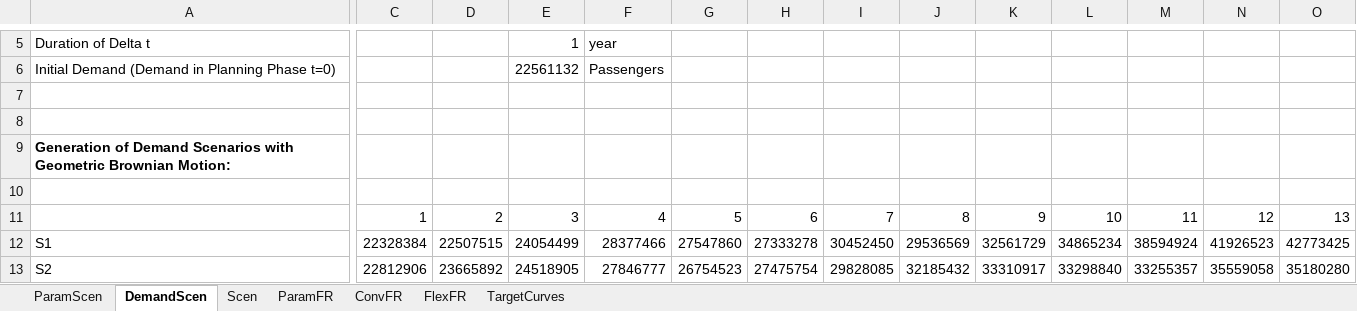
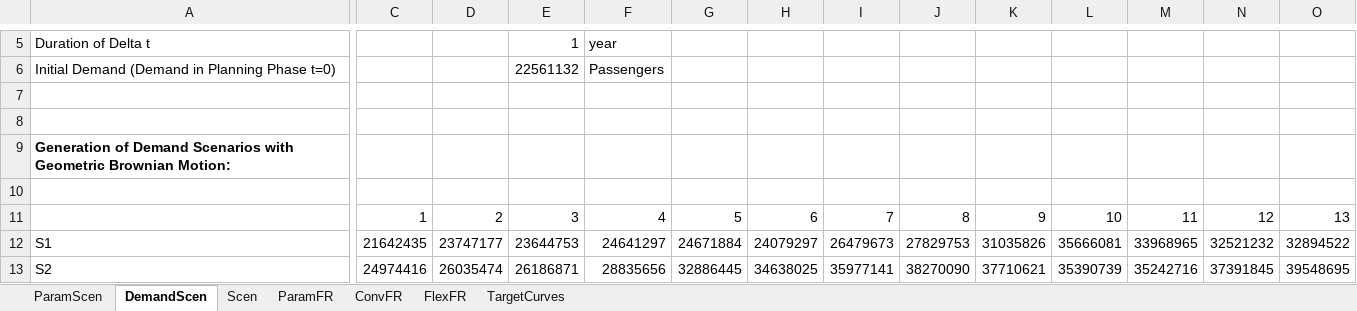
Before and after one commit to Oli767/VT1-Python-Files, an Excel workbook: PEP_Block3_Ex - Kopie.xlsx, sheet DemandScen, drawn as a sheet; only a part is shown, gaps mark what is left out; values as stored, in another font and other column widths than the file's, no borders; the diff covers the shown part only; the diff names each change by its address in the sheet, - before the commit and + after, or states it on an @@ line.

```diff
--- a/PEP_Block3_Ex - Kopie.xlsx (sheet DemandScen)
+++ b/PEP_Block3_Ex - Kopie.xlsx (sheet DemandScen)
-C12: 22328384
+C12: 21642435
-D12: 22507515
+D12: 23747177
-E12: 24054499
+E12: 23644753
-F12: 28377466
+F12: 24641297
-G12: 27547860
+G12: 24671884
-H12: 27333278
+H12: 24079297
-I12: 30452450
+I12: 26479673
-J12: 29536569
+J12: 27829753
-K12: 32561729
+K12: 31035826
-L12: 34865234
+L12: 35666081
-M12: 38594924
+M12: 33968965
-N12: 41926523
+N12: 32521232
-O12: 42773425
+O12: 32894522
-C13: 22812906
+C13: 24974416
-D13: 23665892
+D13: 26035474
-E13: 24518905
+E13: 26186871
-F13: 27846777
+F13: 28835656
-G13: 26754523
+G13: 32886445
-H13: 27475754
+H13: 34638025
-I13: 29828085
+I13: 35977141
-J13: 32185432
+J13: 38270090
-K13: 33310917
+K13: 37710621
-L13: 33298840
+L13: 35390739
-M13: 33255357
+M13: 35242716
-N13: 35559058
+N13: 37391845
-O13: 35180280
+O13: 39548695
```
Also changed, not shown: 1974 edited cells elsewhere in this sheet, output.xlsx, 3 other files.
